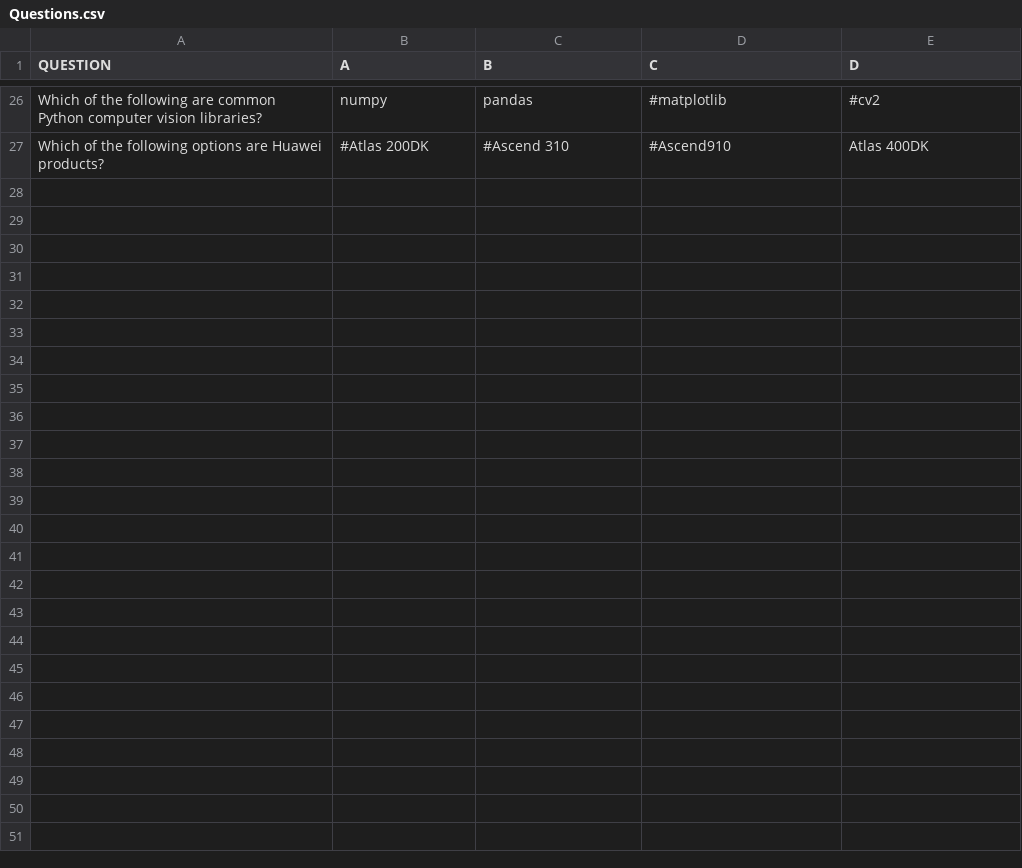
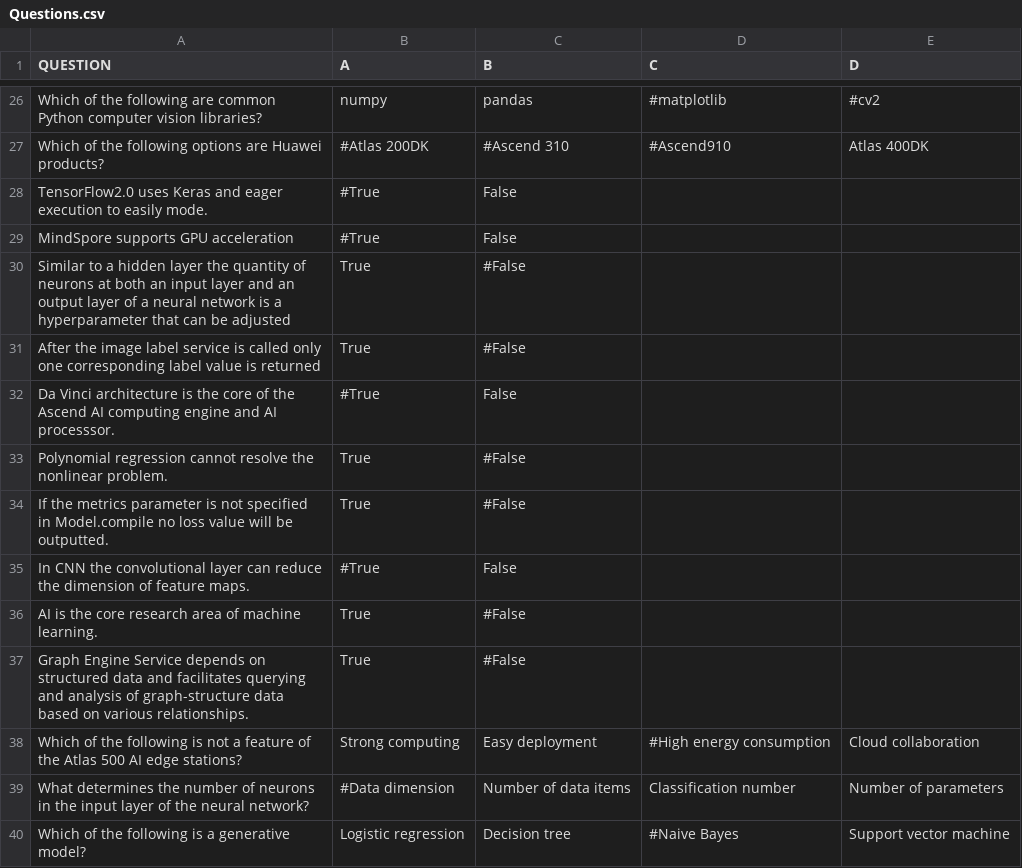
Before and after one commit to Tremirre/UniversalTrainer, a CSV file: Questions.csv, drawn as a sheet; only a part is shown, gaps mark what is left out.

Commit message:
Expanded questions list

```diff
--- a/Questions.csv
+++ b/Questions.csv
@@ -27 +27,14 @@ Which of the following are common Python computer vision libraries?, numpy, pand
 Which of the following options are Huawei products?, #Atlas 200DK, #Ascend 310, #Ascend910, Atlas 400DK
+TensorFlow2.0 uses Keras and eager execution to easily mode., #True, False,,
+MindSpore supports GPU acceleration, #True, False,,
+Similar to a hidden layer the quantity of neurons at both an input layer and an output layer of a neural network is a hyperparameter that can be adjusted, True, #False,,
+After the image label service is called only one corresponding label value is returned, True, #False,,
+Da Vinci architecture is the core of the Ascend AI computing engine and AI processsor., #True, False,,
+Polynomial regression cannot resolve the nonlinear problem.,True, #False,,
+If the metrics parameter is not specified in Model.compile no loss value will be outputted., True, #False,,
+In CNN the convolutional layer can reduce the dimension of feature maps., #True, False,,
+AI is the core research area of machine learning., True, #False,,
+Graph Engine Service depends on structured data and facilitates querying and analysis of graph-structure data based on various relationships., True, #False,,
+Which of the following is not a feature of the Atlas 500 AI edge stations?, Strong computing, Easy deployment, #High energy consumption, Cloud collaboration
+What determines the number of neurons in the input layer of the neural network?, #Data dimension, Number of data items, Classification number, Number of parameters
+Which of the following is a generative model?, Logistic regression, Decision tree, #Naive Bayes, Support vector machine
```
Also changed, not shown: 2 other files.
